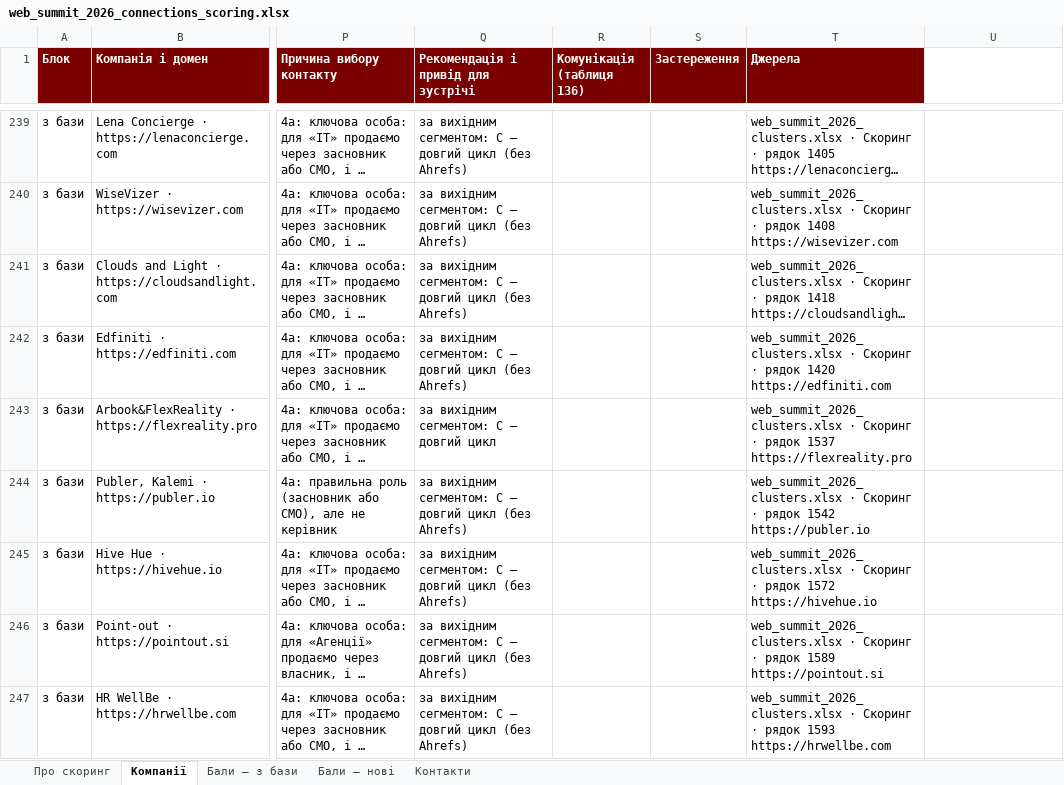
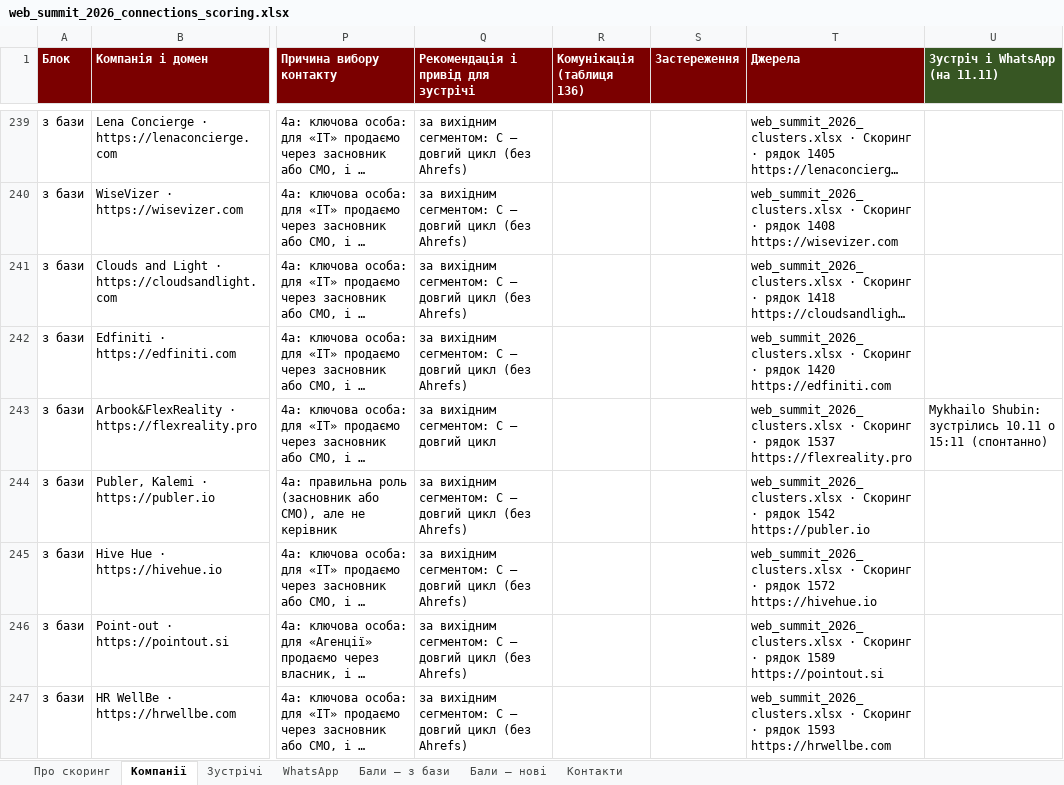
Before and after one commit to katerinazolotaryova-seo/site24, an Excel workbook: web_summit_2026_connections_scoring.xlsx, sheet Компанії, drawn as a sheet; only a part is shown, gaps mark what is left out; long unchanged cells end in …; values as stored, in another font and other column widths than the file's, no borders; the diff covers the shown part only; the diff names each change by its address in the sheet, - before the commit and + after, or states it on an @@ line.

```diff
--- a/web_summit_2026_connections_scoring.xlsx (sheet Компанії)
+++ b/web_summit_2026_connections_scoring.xlsx (sheet Компанії)
+sheet tab: Зустрічі
+sheet tab: WhatsApp
-U1: (empty)
+U1: Зустріч і WhatsApp (на 11.11)
-U1 fill: none
+U1 fill: #375623
-U243 (Зустріч і WhatsApp (на 11.11)): (empty)
+U243 (Зустріч і WhatsApp (на 11.11)): Mykhailo Shubin: зустрілись 10.11 о 15:11 (спонтанно)
```
Also changed, not shown: 36 edited cells elsewhere in this sheet, sheet Контакти, sheet Про скоринг.
